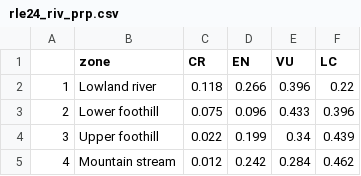
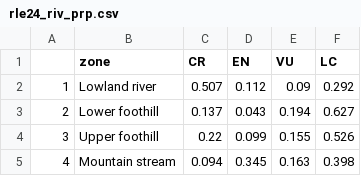
Before and after one commit to askowno/RLE_riv, a CSV file: outputs/rle24_riv_prp.csv, drawn as a sheet.

```diff
--- a/outputs/rle24_riv_prp.csv
+++ b/outputs/rle24_riv_prp.csv
@@ -1,5 +1,5 @@
 "","zone","CR","EN","VU","LC"
-"1","Lowland river",0.118,0.266,0.396,0.22
-"2","Lower foothill",0.075,0.096,0.433,0.396
-"3","Upper foothill",0.022,0.199,0.34,0.439
-"4","Mountain stream",0.012,0.242,0.284,0.462
+"1","Lowland river",0.507,0.112,0.09,0.292
+"2","Lower foothill",0.137,0.043,0.194,0.627
+"3","Upper foothill",0.22,0.099,0.155,0.526
+"4","Mountain stream",0.094,0.345,0.163,0.398
```
Also changed, not shown: outputs/riv_results_for_integration.csv, outputs/riv_results_type.csv, 11 other files.
